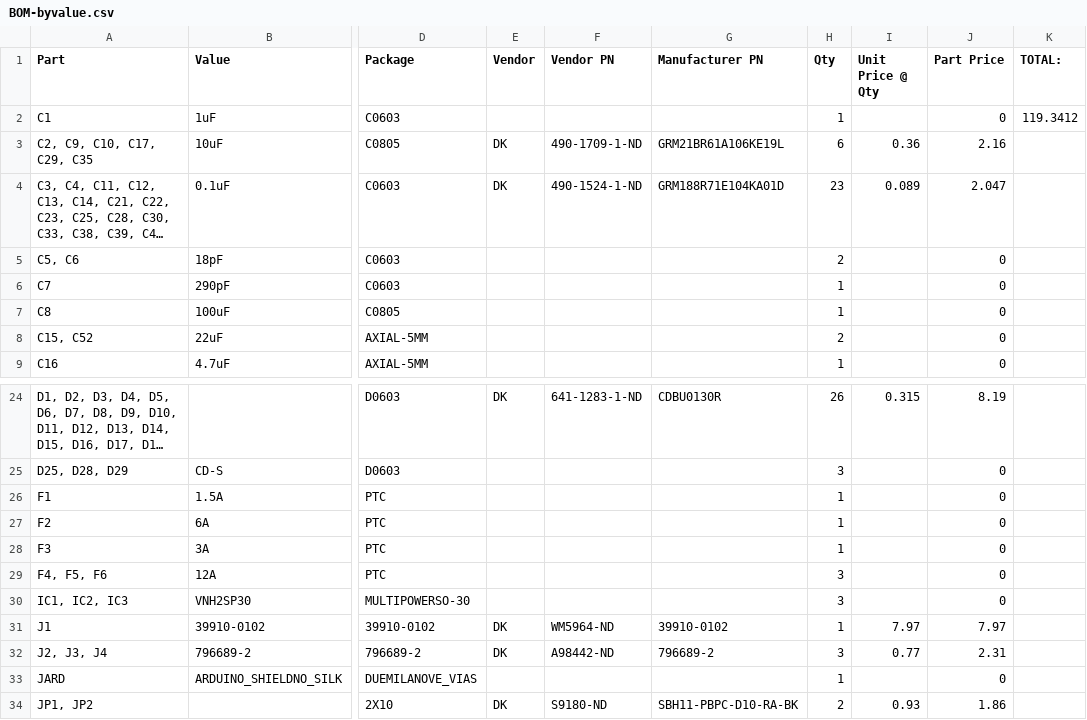
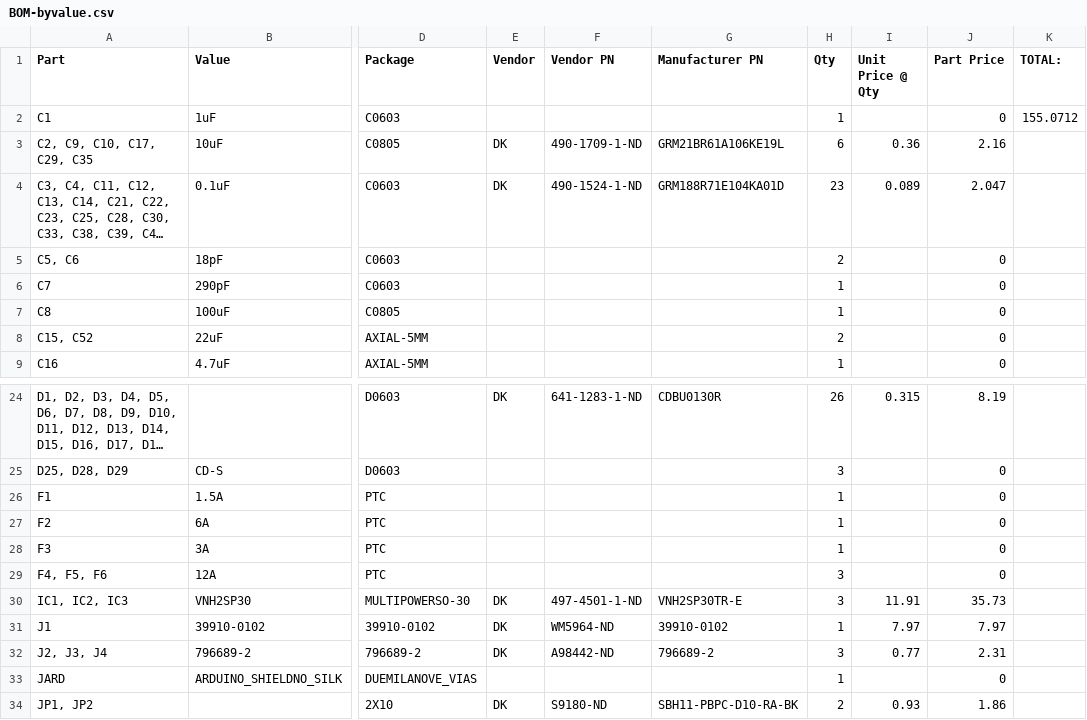
Before and after one commit to jbaker0428/Unified-Robotics-Development-Board, a CSV file: Documentation/BOM-byvalue.csv, drawn as a sheet; only a part is shown, gaps mark what is left out; long unchanged cells end in …; the diff names each change by its address in the sheet, - before the commit and + after, or states it on an @@ line.

Commit message:
Added VNH2SP30.

```diff
--- a/Documentation/BOM-byvalue.csv
+++ b/Documentation/BOM-byvalue.csv
-K2 (TOTAL:): 119.3412
+K2 (TOTAL:): 155.0712
-E30 (Vendor): (empty)
+E30 (Vendor): DK
-F30 (Vendor PN): (empty)
+F30 (Vendor PN): 497-4501-1-ND
-G30 (Manufacturer PN): (empty)
+G30 (Manufacturer PN): VNH2SP30TR-E
-I30 (Unit Price @ Qty): (empty)
+I30 (Unit Price @ Qty): 11.91
-J30 (Part Price): 0
+J30 (Part Price): 35.73
```
